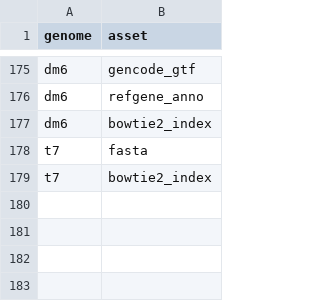
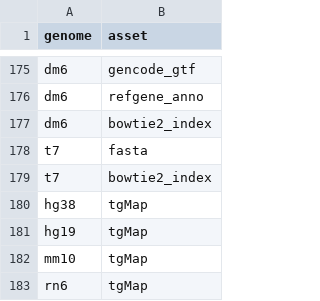
Before and after one commit to refgenie/rg.databio.org, a CSV file: asset_pep/assets.csv, drawn as a sheet; only a part is shown, gaps mark what is left out.

```diff
--- a/asset_pep/assets.csv
+++ b/asset_pep/assets.csv
@@ -179 +179,5 @@ t7,fasta
 t7,bowtie2_index
+hg38,tgMap
+hg19,tgMap
+mm10,tgMap
+rn6,tgMap
```
Also changed, not shown: 2 other files.
